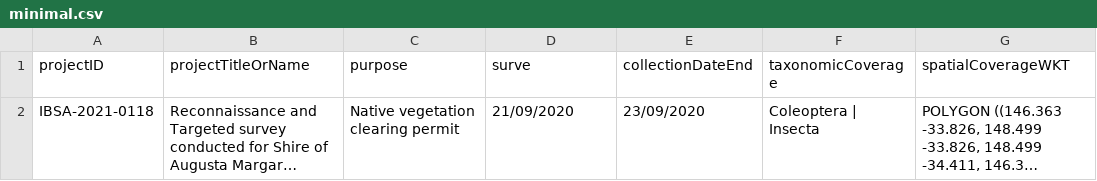
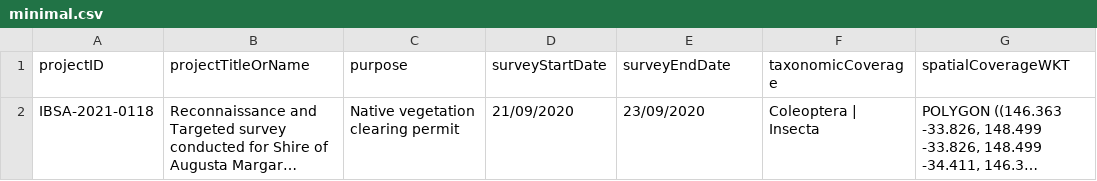
Before and after one commit to gaiaresources/abis-mapping, a CSV file: abis_mapping/templates/survey_metadata/examples/minimal.csv, drawn as a sheet; only a part is shown; long unchanged cells end in …; the diff names each change by its address in the sheet, - before the commit and + after, or states it on an @@ line.

```diff
--- a/abis_mapping/templates/survey_metadata/examples/minimal.csv
+++ b/abis_mapping/templates/survey_metadata/examples/minimal.csv
-D1: surve
+D1: surveyStartDate
-E1: collectionDateEnd
+E1: surveyEndDate
```
Also changed, not shown: abis_mapping/templates/survey_metadata/examples/yearmonth.csv.
